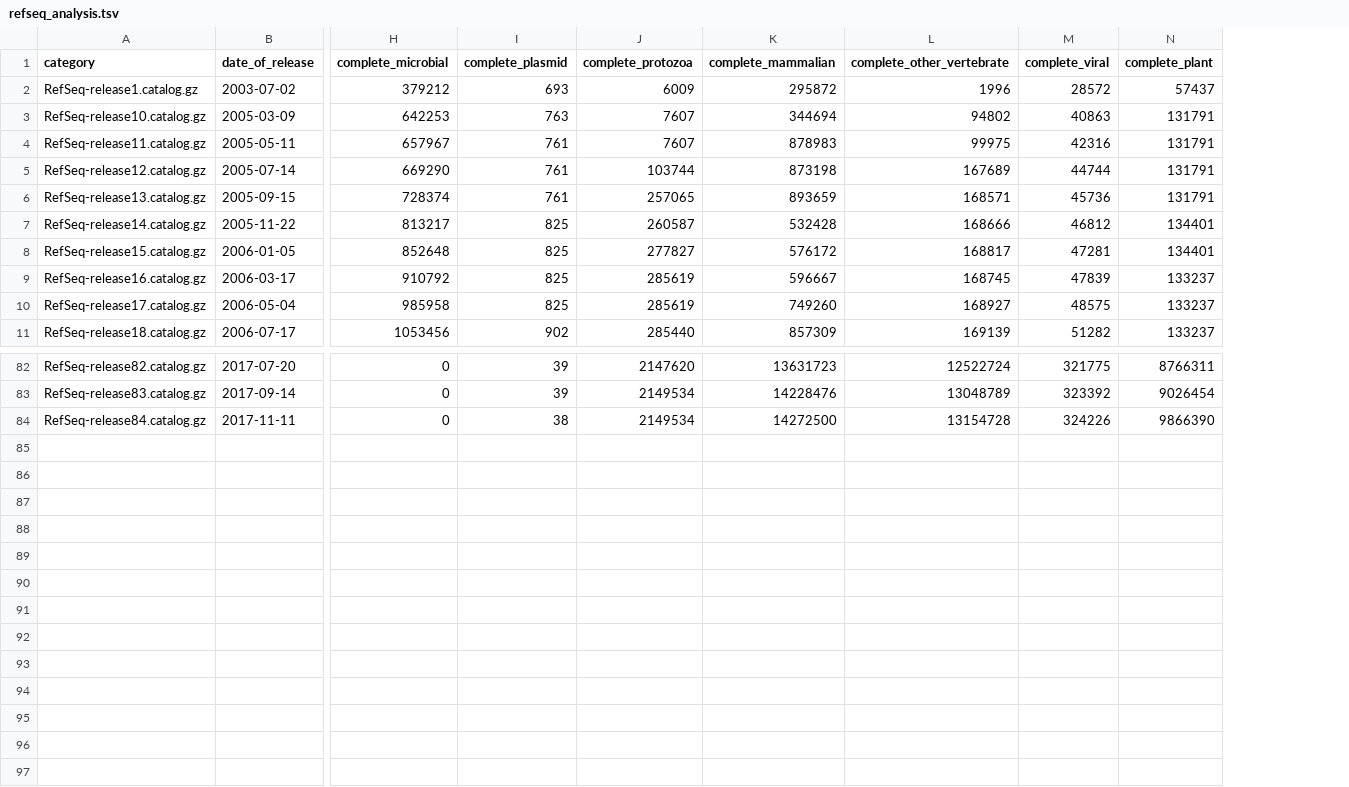
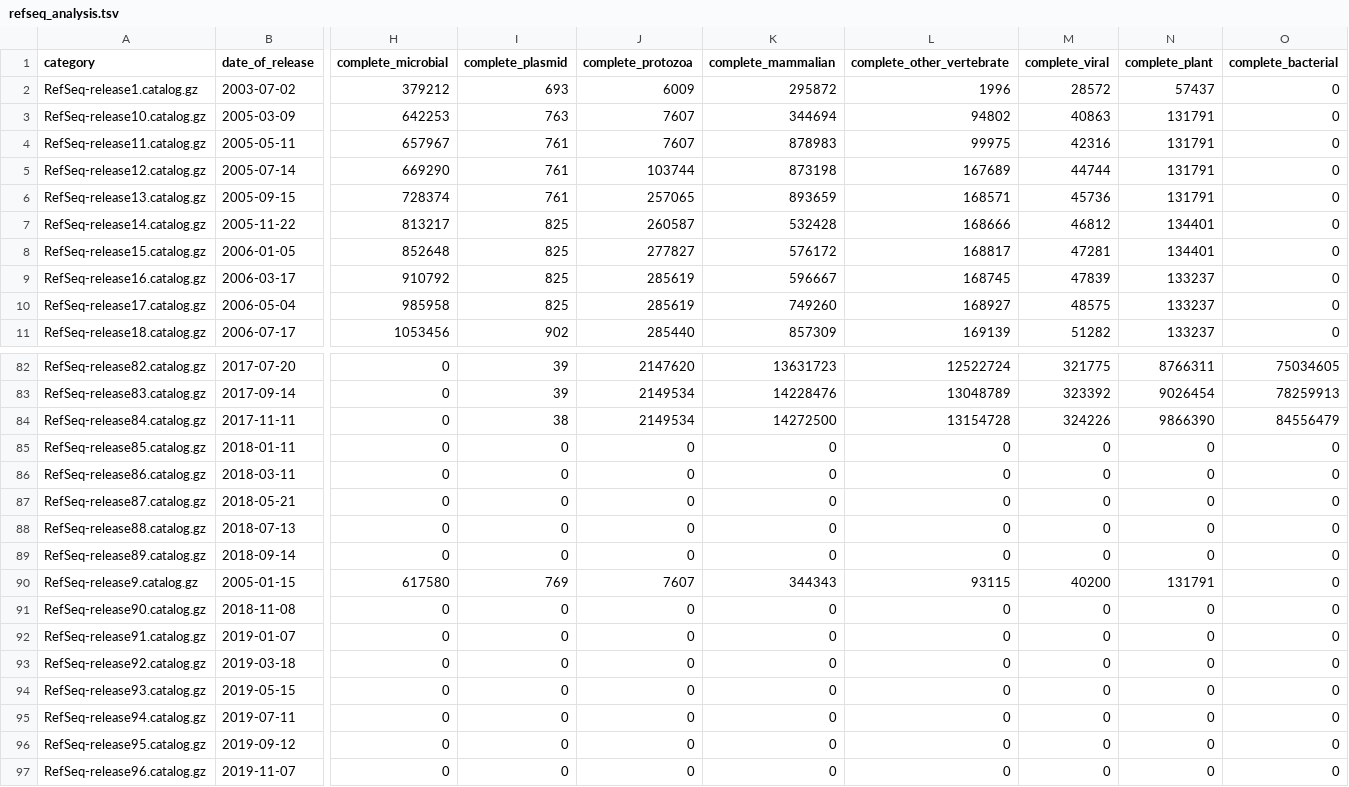
Before and after one commit to Agihawi/refseq_catalogue_analysis, a TSV file: data/refseq_analysis.tsv, drawn as a sheet; only a part is shown, gaps mark what is left out; rows hold the shown columns only; the diff names each change by its address in the sheet, - before the commit and + after, or states it on an @@ line.

```diff
--- a/data/refseq_analysis.tsv
+++ b/data/refseq_analysis.tsv
+column O (complete_bacterial), rows 2-11: all 0; rows 82-84: 75034605 | 78259913 | 84556479
+row 85: RefSeq-release85.catalog.gz | 2018-01-11 | 0 | 0 | 0 | 0 | 0 | 0 | 0 | 0
+row 86: RefSeq-release86.catalog.gz | 2018-03-11 | 0 | 0 | 0 | 0 | 0 | 0 | 0 | 0
+row 87: RefSeq-release87.catalog.gz | 2018-05-21 | 0 | 0 | 0 | 0 | 0 | 0 | 0 | 0
+row 88: RefSeq-release88.catalog.gz | 2018-07-13 | 0 | 0 | 0 | 0 | 0 | 0 | 0 | 0
+row 89: RefSeq-release89.catalog.gz | 2018-09-14 | 0 | 0 | 0 | 0 | 0 | 0 | 0 | 0
+row 90: RefSeq-release9.catalog.gz | 2005-01-15 | 617580 | 769 | 7607 | 344343 | 93115 | 40200 | 131791 | 0
+row 91: RefSeq-release90.catalog.gz | 2018-11-08 | 0 | 0 | 0 | 0 | 0 | 0 | 0 | 0
+row 92: RefSeq-release91.catalog.gz | 2019-01-07 | 0 | 0 | 0 | 0 | 0 | 0 | 0 | 0
+row 93: RefSeq-release92.catalog.gz | 2019-03-18 | 0 | 0 | 0 | 0 | 0 | 0 | 0 | 0
+row 94: RefSeq-release93.catalog.gz | 2019-05-15 | 0 | 0 | 0 | 0 | 0 | 0 | 0 | 0
+row 95: RefSeq-release94.catalog.gz | 2019-07-11 | 0 | 0 | 0 | 0 | 0 | 0 | 0 | 0
+row 96: RefSeq-release95.catalog.gz | 2019-09-12 | 0 | 0 | 0 | 0 | 0 | 0 | 0 | 0
+row 97: RefSeq-release96.catalog.gz | 2019-11-07 | 0 | 0 | 0 | 0 | 0 | 0 | 0 | 0
```
Also changed, not shown: data/backup_refseq_analysis.tsv.
